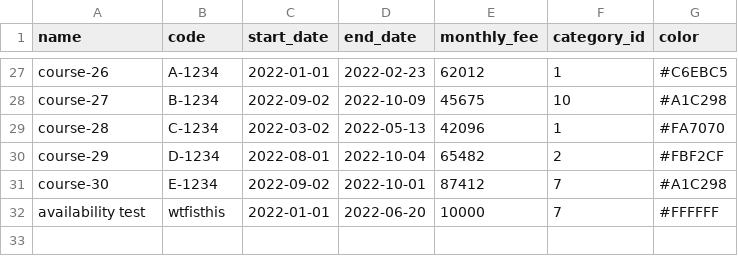
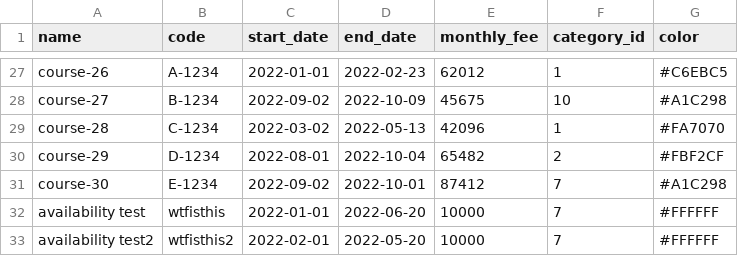
Before and after one commit to ninnroot/schedjuice5, a CSV file: fake_data/course.csv, drawn as a sheet; only a part is shown, gaps mark what is left out.

Commit message:
get available staff for a course function done

```diff
--- a/fake_data/course.csv
+++ b/fake_data/course.csv
@@ -32 +32,2 @@ course-30,E-1234,2022-09-02,2022-10-01,87412,7,#A1C298
 availability test,wtfisthis,2022-01-01,2022-06-20,10000,7,#FFFFFF
+availability test2,wtfisthis2,2022-02-01,2022-05-20,10000,7,#FFFFFF
```
Also changed, not shown: fake_data/event.csv, 2 other files.
